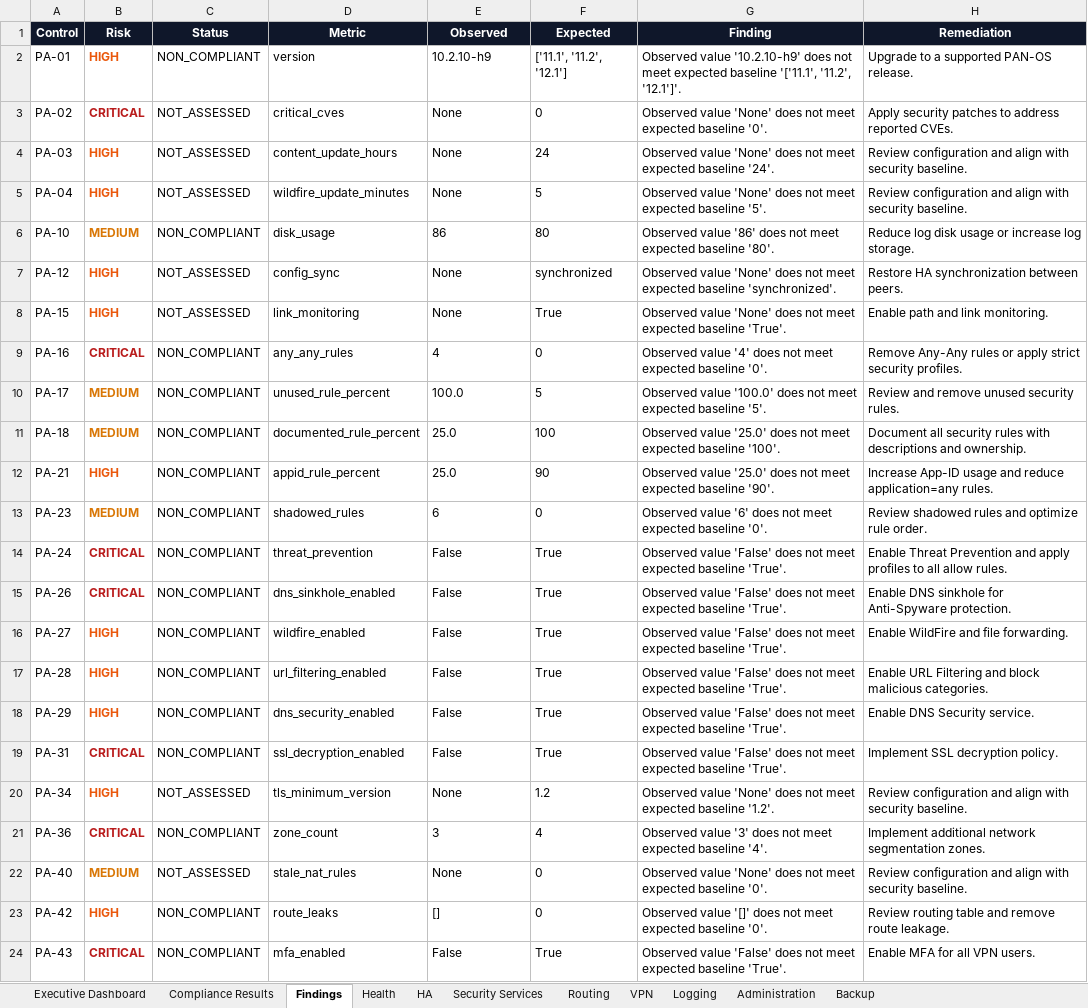
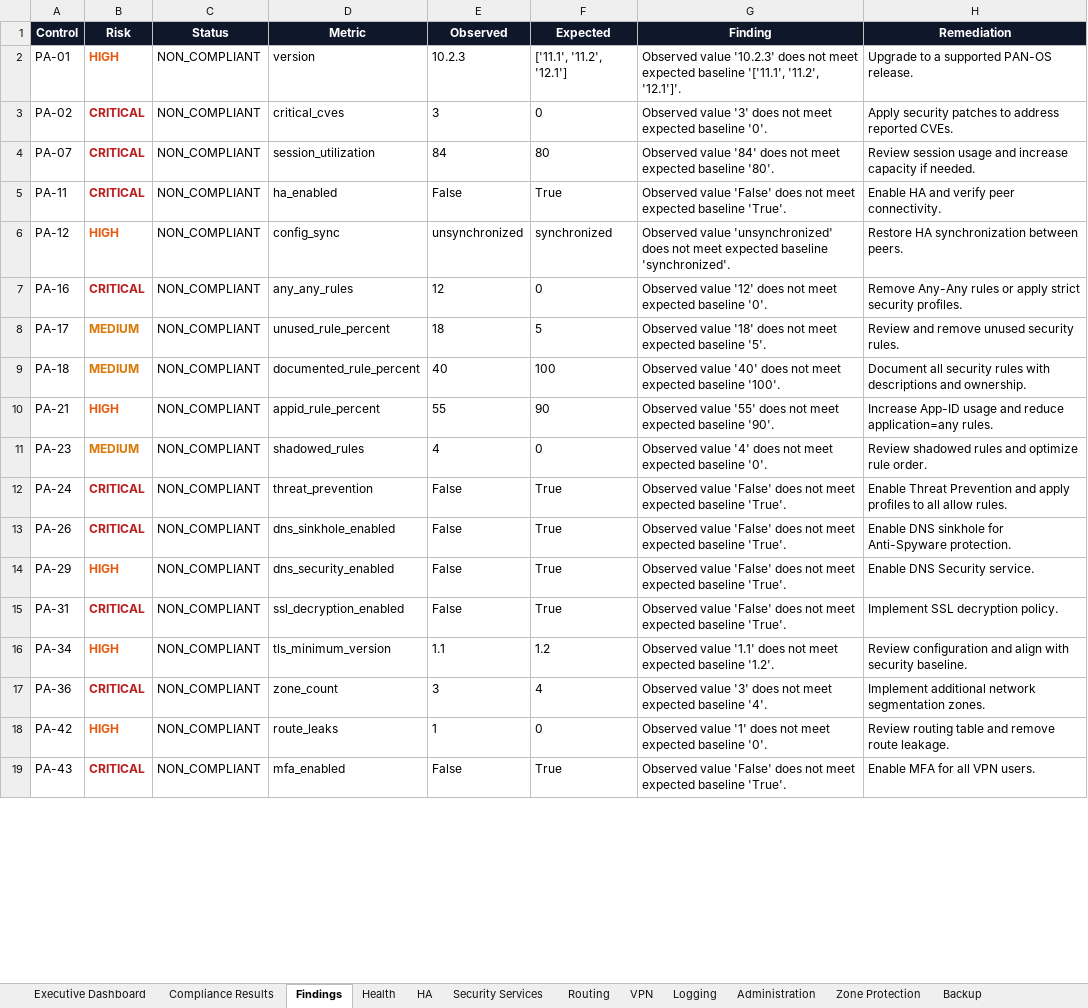
Before and after one commit to jeet-prakash-2000/project_agentic_security, an Excel workbook: ui/static/reports/PaloAlto_Assessment.xlsx, sheet Findings, drawn as a sheet; only a part is shown; values as stored, in another font and other column widths than the file's, no borders; removed rows and columns are numbered as before the commit, all else as after; the diff covers the shown part only; the diff names each change by its address in the sheet, - before the commit and + after, or states it on an @@ line.

```diff
--- a/ui/static/reports/PaloAlto_Assessment.xlsx (sheet Findings)
+++ b/ui/static/reports/PaloAlto_Assessment.xlsx (sheet Findings)
+sheet tab: Zone Protection
-E2 (Observed): 10.2.10-h9
+E2 (Observed): 10.2.3
-G2 (Finding): Observed value '10.2.10-h9' does not…
+G2 (Finding): Observed value '10.2.3' does not…
-C3 (Status): NOT_ASSESSED
+C3 (Status): NON_COMPLIANT
-E3 (Observed): None
+E3 (Observed): 3
-G3 (Finding): Observed value 'None' does not…
+G3 (Finding): Observed value '3' does not…
-row 4: PA-03 | HIGH | NOT_ASSESSED | content_update_hours | None | 24 | Observed value 'None' does not meet expected baseline '24'. | Review configuration and align with security baseline.
-row 5: PA-04 | HIGH | NOT_ASSESSED | wildfire_update_minutes | None | 5 | Observed value 'None' does not meet expected baseline '5'. | Review configuration and align with security baseline.
-row 6: PA-10 | MEDIUM | NON_COMPLIANT | disk_usage | 86 | 80 | Observed value '86' does not meet expected baseline '80'. | Reduce log disk usage or increase log storage.
+row 4: PA-07 | CRITICAL | NON_COMPLIANT | session_utilization | 84 | 80 | Observed value '84' does not meet expected baseline '80'. | Review session usage and increase capacity if needed.
+row 5: PA-11 | CRITICAL | NON_COMPLIANT | ha_enabled | False | True | Observed value 'False' does not meet expected baseline 'True'. | Enable HA and verify peer connectivity.
-C6 (Status): NOT_ASSESSED
+C6 (Status): NON_COMPLIANT
-E6 (Observed): None
+E6 (Observed): unsynchronized
-G6 (Finding): Observed value 'None' does not…
+G6 (Finding): Observed value 'unsynchronized' does not…
-row 8: PA-15 | HIGH | NOT_ASSESSED | link_monitoring | None | True | Observed value 'None' does not meet expected baseline 'True'. | Enable path and link monitoring.
-E7 (Observed): 4
+E7 (Observed): 12
-G7 (Finding): Observed value '4' does not…
+G7 (Finding): Observed value '12' does not…
-E8 (Observed): 100.0
+E8 (Observed): 18
-G8 (Finding): Observed value '100.0' does not…
+G8 (Finding): Observed value '18' does not…
-E9 (Observed): 25.0
+E9 (Observed): 40
-G9 (Finding): Observed value '25.0' does not…
+G9 (Finding): Observed value '40' does not…
-E10 (Observed): 25.0
+E10 (Observed): 55
-G10 (Finding): Observed value '25.0' does not…
+G10 (Finding): Observed value '55' does not…
-E11 (Observed): 6
+E11 (Observed): 4
-G11 (Finding): Observed value '6' does not…
+G11 (Finding): Observed value '4' does not…
-row 16: PA-27 | HIGH | NON_COMPLIANT | wildfire_enabled | False | True | Observed value 'False' does not meet expected baseline 'True'. | Enable WildFire and file forwarding.
-row 17: PA-28 | HIGH | NON_COMPLIANT | url_filtering_enabled | False | True | Observed value 'False' does not meet expected baseline 'True'. | Enable URL Filtering and block malicious categories.
-C16 (Status): NOT_ASSESSED
+C16 (Status): NON_COMPLIANT
-E16 (Observed): None
+E16 (Observed): 1.1
-G16 (Finding): Observed value 'None' does not…
+G16 (Finding): Observed value '1.1' does not…
-row 22: PA-40 | MEDIUM | NOT_ASSESSED | stale_nat_rules | None | 0 | Observed value 'None' does not meet expected baseline '0'. | Review configuration and align with security baseline.
-E18 (Observed): []
+E18 (Observed): 1
-G18 (Finding): Observed value '[]' does not…
+G18 (Finding): Observed value '1' does not…
```
Also changed, not shown: 5 removed rows and 21 edited cells elsewhere in this sheet, sheet Compliance Results, sheet Health, sheet Administration, sheet Routing, sheet Logging, sheet Executive Dashboard, 4 more sheets, 3 other files.
